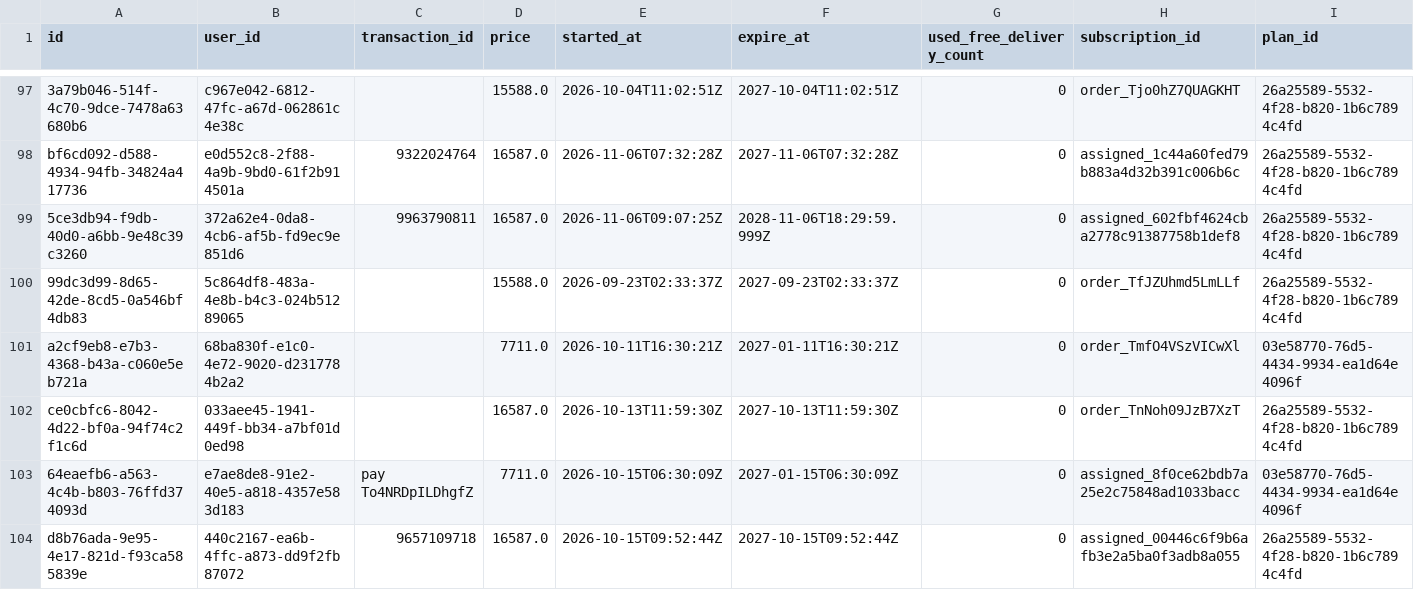
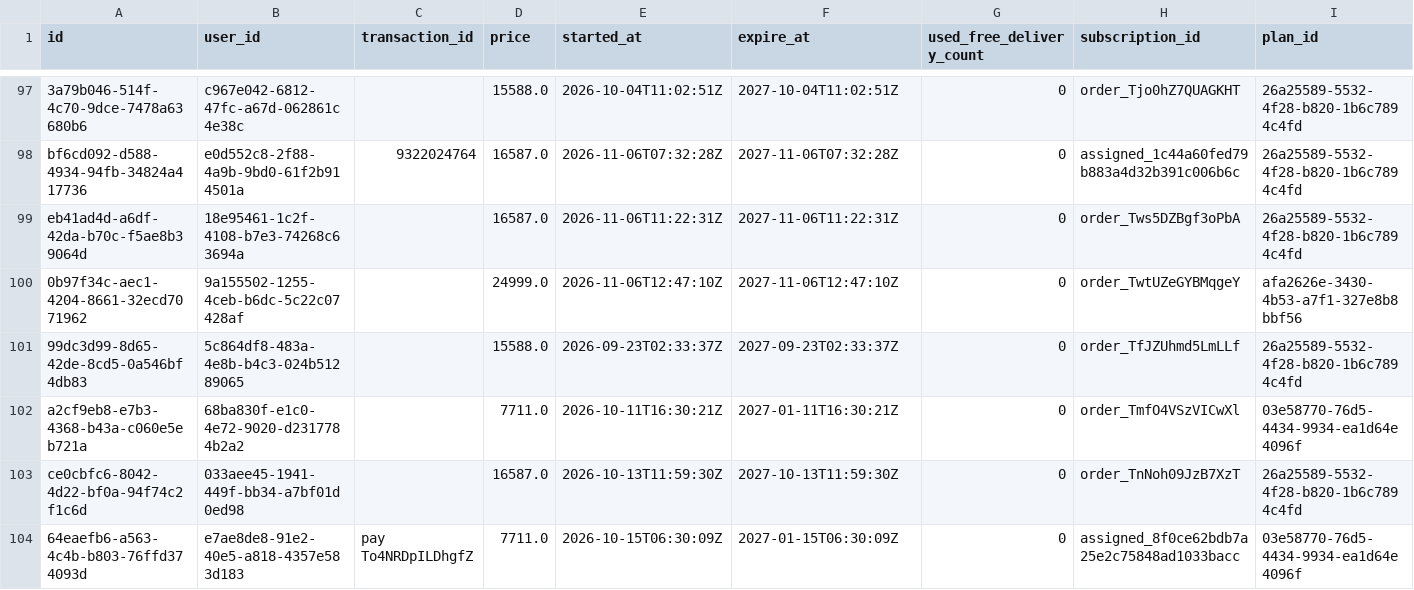
Before and after one commit to Amankr0402/Daily-Sales-Revenue-Report, a CSV file: data/active_sub_no_orders_details.csv, drawn as a sheet; only a part is shown, gaps mark what is left out; the shorter side is filled out with more unchanged rows; removed rows and columns are numbered as before the commit, all else as after; rows hold the shown columns only; the diff names each change by its address in the sheet, - before the commit and + after, or states it on an @@ line.

Commit message:
chore(data): auto-sync sales data [2026-11-06 17:02 UTC]

```diff
--- a/data/active_sub_no_orders_details.csv
+++ b/data/active_sub_no_orders_details.csv
-row 99: 5ce3db94-f9db-40d0-a6bb-9e48c39c3260 | 372a62e4-0da8-4cb6-af5b-fd9ec9e851d6 | 9963790811 | 16587.0 | 2026-11-06T09:07:25Z | 2028-11-06T18:29:59.999Z | 0 | assigned_602fbf4624cba2778c91387758b1def8 | 26a25589-5532-4f28-b820-1b6c7894c4fd
+row 99: eb41ad4d-a6df-42da-b70c-f5ae8b39064d | 18e95461-1c2f-4108-b7e3-74268c63694a |  | 16587.0 | 2026-11-06T11:22:31Z | 2027-11-06T11:22:31Z | 0 | order_Tws5DZBgf3oPbA | 26a25589-5532-4f28-b820-1b6c7894c4fd
+row 100: 0b97f34c-aec1-4204-8661-32ecd7071962 | 9a155502-1255-4ceb-b6dc-5c22c07428af |  | 24999.0 | 2026-11-06T12:47:10Z | 2027-11-06T12:47:10Z | 0 | order_TwtUZeGYBMqgeY | afa2626e-3430-4b53-a7f1-327e8b8bbf56
```
Also changed, not shown: data/new_users_delivery_status_details.csv, data/telecrm_leads_details.csv, 28 other files.
